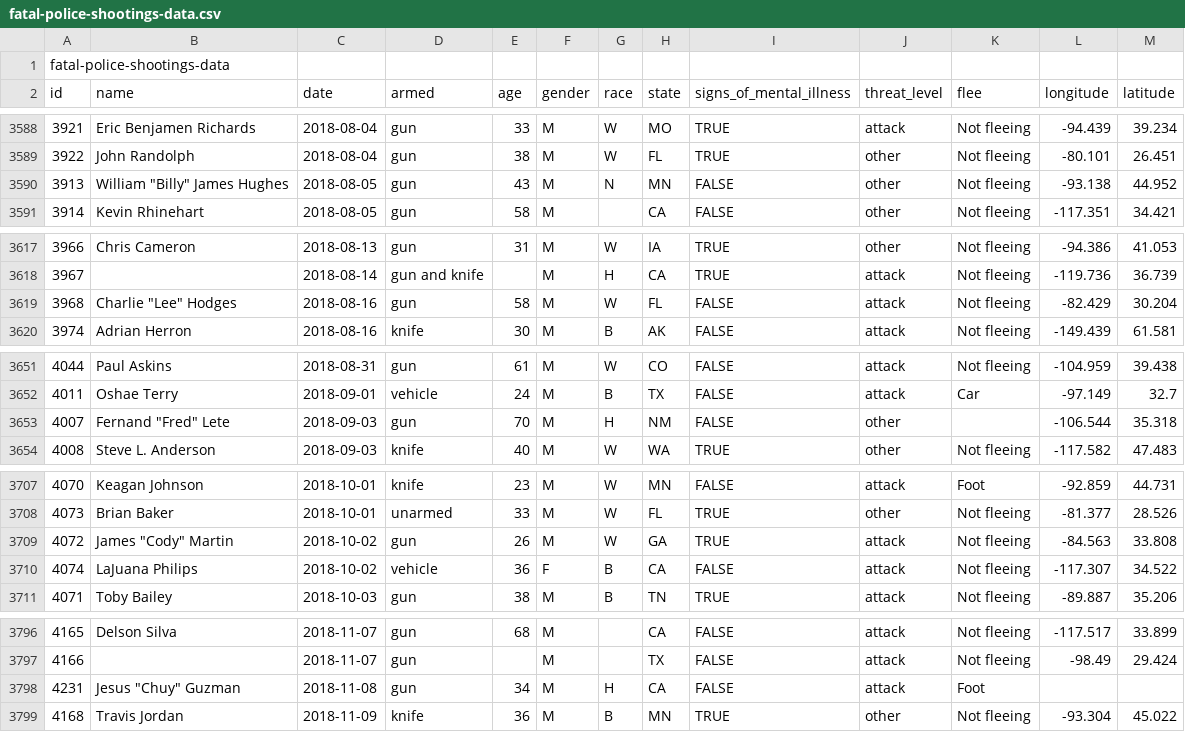
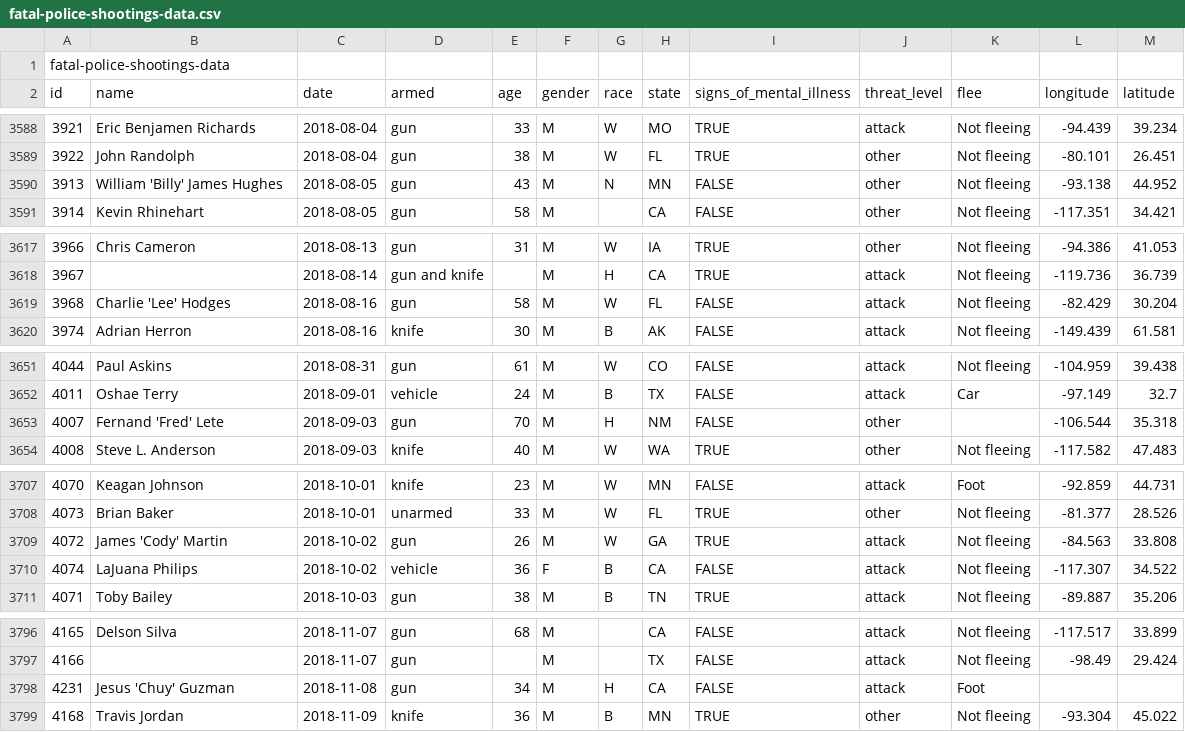
Before and after one commit to elirapport22/Police-Killings-Since-2015, a CSV file: data/fatal-police-shootings-data.csv, drawn as a sheet; only a part is shown, gaps mark what is left out; the diff covers the shown part only.

```diff
--- a/data/fatal-police-shootings-data.csv
+++ b/data/fatal-police-shootings-data.csv
@@ -3589,3 +3589,3 @@ id,name,date,armed,age,gender,race,state,signs_of_mental_illness,threat_level,fl
 3922,John Randolph,2018-08-04,gun,38,M,W,FL,TRUE,other,Not fleeing,-80.101,26.451
-3913,"William ""Billy"" James Hughes",2018-08-05,gun,43,M,N,MN,FALSE,other,Not fleeing,-93.138,44.952
+3913,William 'Billy' James Hughes,2018-08-05,gun,43,M,N,MN,FALSE,other,Not fleeing,-93.138,44.952
 3914,Kevin Rhinehart,2018-08-05,gun,58,M,,CA,FALSE,other,Not fleeing,-117.351,34.421
@@ -3618,3 +3618,3 @@ id,name,date,armed,age,gender,race,state,signs_of_mental_illness,threat_level,fl
 3967,,2018-08-14,gun and knife,,M,H,CA,TRUE,attack,Not fleeing,-119.736,36.739
-3968,"Charlie ""Lee"" Hodges",2018-08-16,gun,58,M,W,FL,FALSE,attack,Not fleeing,-82.429,30.204
+3968,Charlie 'Lee' Hodges,2018-08-16,gun,58,M,W,FL,FALSE,attack,Not fleeing,-82.429,30.204
 3974,Adrian Herron,2018-08-16,knife,30,M,B,AK,FALSE,attack,Not fleeing,-149.439,61.581
@@ -3652,3 +3652,3 @@ id,name,date,armed,age,gender,race,state,signs_of_mental_illness,threat_level,fl
 4011,Oshae Terry,2018-09-01,vehicle,24,M,B,TX,FALSE,attack,Car,-97.149,32.7
-4007,"Fernand ""Fred"" Lete",2018-09-03,gun,70,M,H,NM,FALSE,other,,-106.544,35.318
+4007,Fernand 'Fred' Lete,2018-09-03,gun,70,M,H,NM,FALSE,other,,-106.544,35.318
 4008,Steve L. Anderson,2018-09-03,knife,40,M,W,WA,TRUE,other,Not fleeing,-117.582,47.483
@@ -3708,3 +3708,3 @@ id,name,date,armed,age,gender,race,state,signs_of_mental_illness,threat_level,fl
 4073,Brian Baker,2018-10-01,unarmed,33,M,W,FL,TRUE,other,Not fleeing,-81.377,28.526
-4072,"James ""Cody"" Martin",2018-10-02,gun,26,M,W,GA,TRUE,attack,Not fleeing,-84.563,33.808
+4072,James 'Cody' Martin,2018-10-02,gun,26,M,W,GA,TRUE,attack,Not fleeing,-84.563,33.808
 4074,LaJuana Philips,2018-10-02,vehicle,36,F,B,CA,FALSE,attack,Not fleeing,-117.307,34.522
@@ -3797,3 +3797,3 @@ id,name,date,armed,age,gender,race,state,signs_of_mental_illness,threat_level,fl
 4166,,2018-11-07,gun,,M,,TX,FALSE,attack,Not fleeing,-98.49,29.424
-4231,"Jesus ""Chuy"" Guzman",2018-11-08,gun,34,M,H,CA,FALSE,attack,Foot,,
+4231,Jesus 'Chuy' Guzman,2018-11-08,gun,34,M,H,CA,FALSE,attack,Foot,,
 4168,Travis Jordan,2018-11-09,knife,36,M,B,MN,TRUE,other,Not fleeing,-93.304,45.022
```
Also changed, not shown: 21 edited cells elsewhere in this file, 1 other file.
